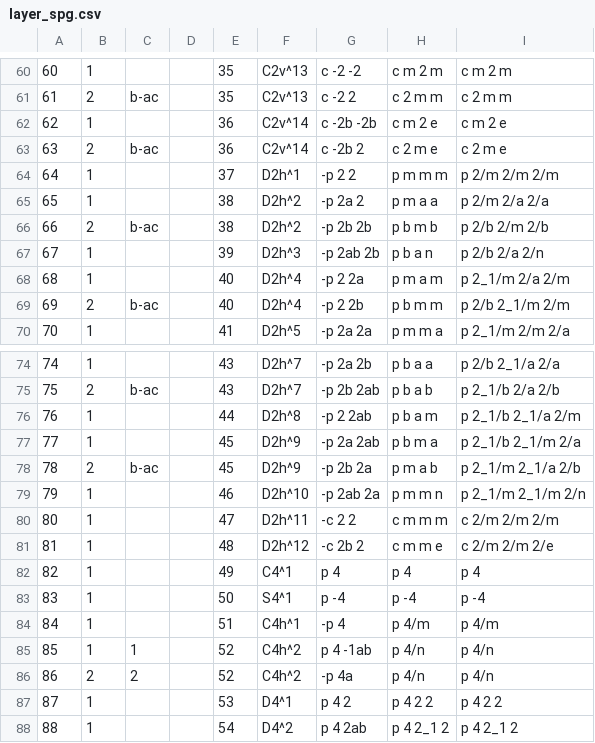
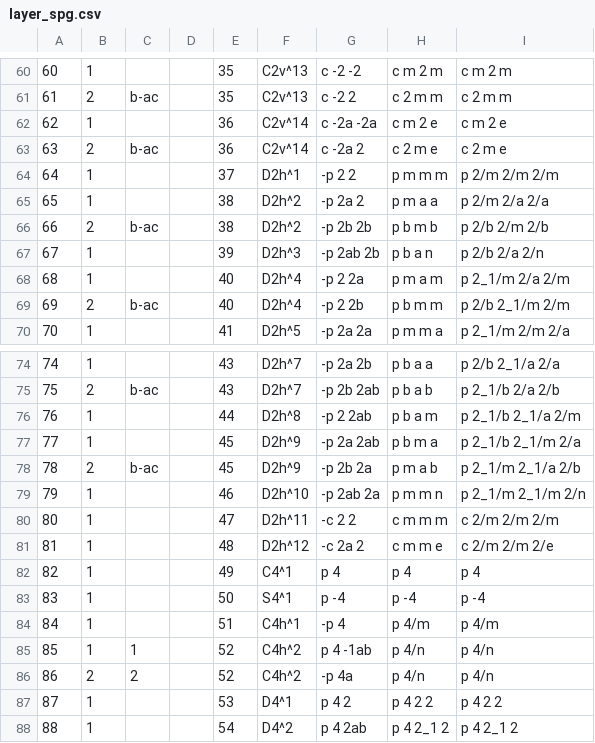
Before and after one commit to spglib/spglib, a CSV file: database/layer_spg.csv, drawn as a sheet; only a part is shown, gaps mark what is left out.

```diff
--- a/database/layer_spg.csv
+++ b/database/layer_spg.csv
@@ -61,4 +61,4 @@
 61,2,b-ac,,35,C2v^13,c -2 2,c 2 m m,c 2 m m
-62,1,,,36,C2v^14,c -2b -2b,c m 2 e,c m 2 e
-63,2,b-ac,,36,C2v^14,c -2b 2,c 2 m e,c 2 m e
+62,1,,,36,C2v^14,c -2a -2a,c m 2 e,c m 2 e
+63,2,b-ac,,36,C2v^14,c -2a 2,c 2 m e,c 2 m e
 64,1,,,37,D2h^1,-p 2 2,p m m m,p 2/m 2/m 2/m
@@ -80,3 +80,3 @@
 80,1,,,47,D2h^11,-c 2 2,c m m m,c 2/m 2/m 2/m
-81,1,,,48,D2h^12,-c 2b 2,c m m e,c 2/m 2/m 2/e
+81,1,,,48,D2h^12,-c 2a 2,c m m e,c 2/m 2/m 2/e
 82,1,,,49,C4^1,p 4,p 4,p 4
```
Also changed, not shown: database/spg.csv, 2 other files.
